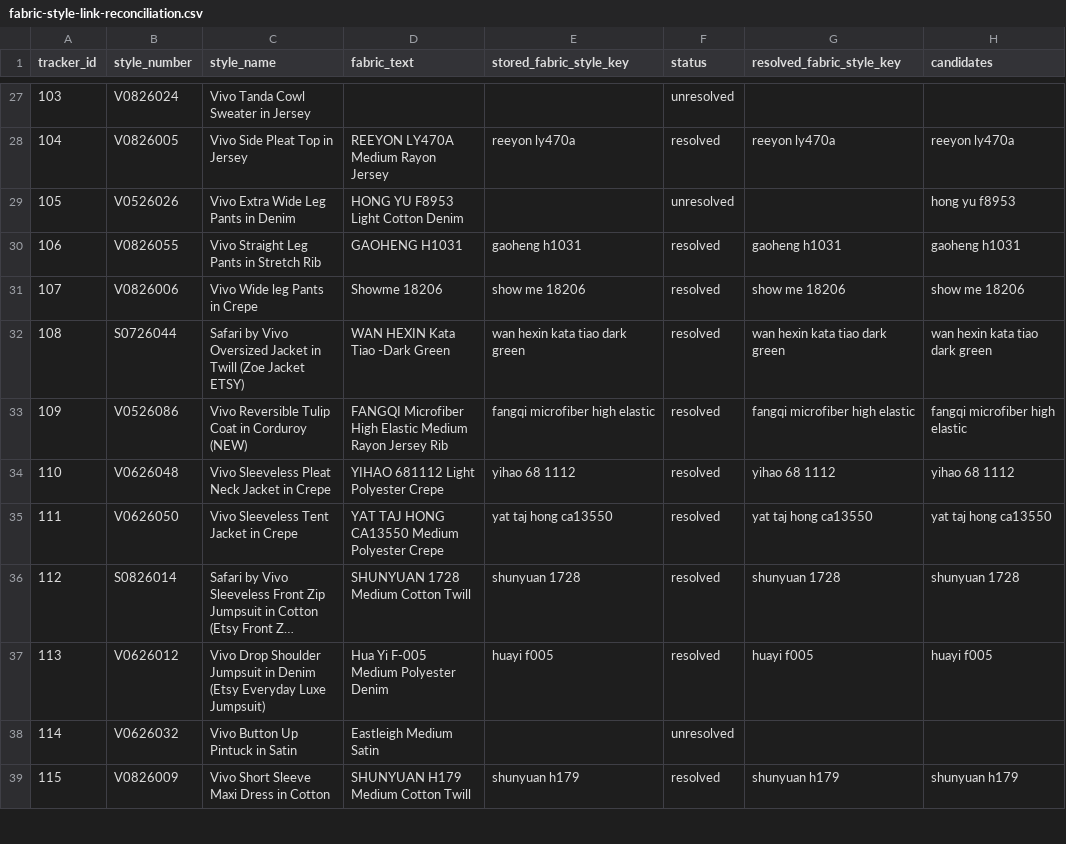
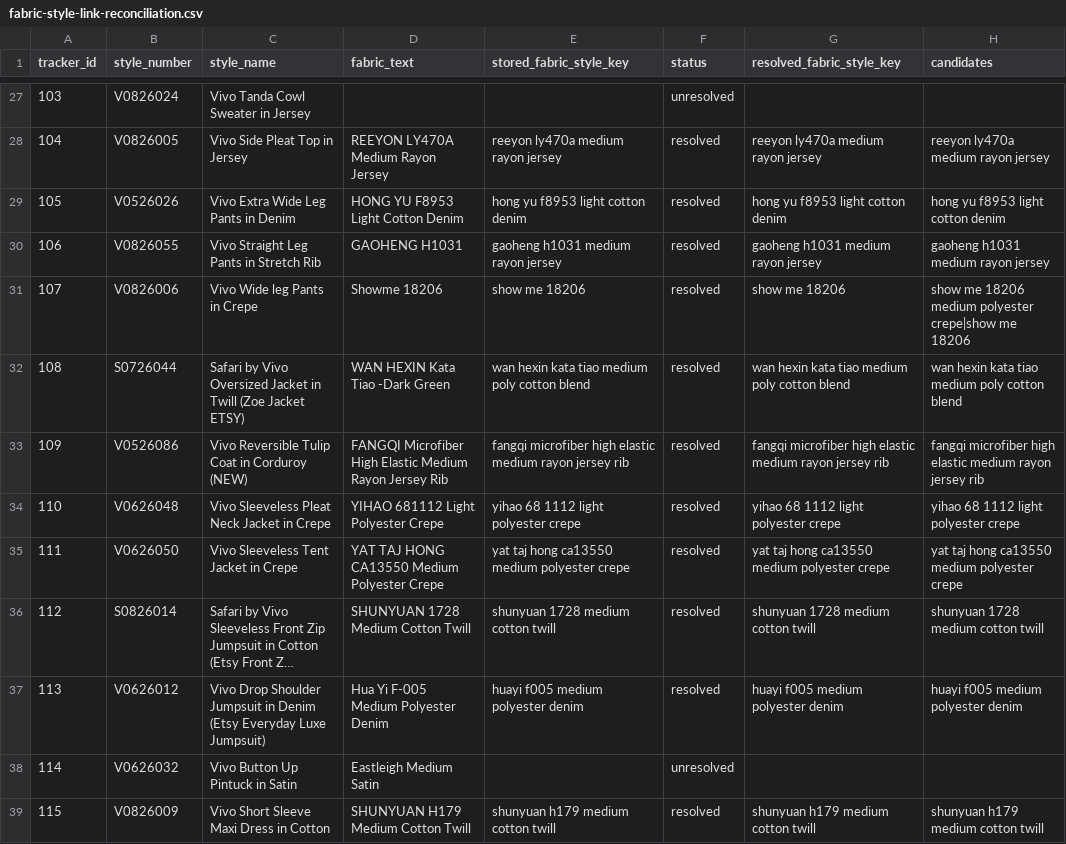
Before and after one commit to analytics-glitch/Vivo-Fashion-Dashboard-Replit, a CSV file: artifacts/vivo-product-workspace/reports/fabric-style-link-reconciliation.csv, drawn as a sheet; only a part is shown, gaps mark what is left out; long unchanged cells end in …; the diff covers the shown part only; the diff names each change by its address in the sheet, - before the commit and + after, or states it on an @@ line.

```diff
--- a/artifacts/vivo-product-workspace/reports/fabric-style-link-reconciliation.csv
+++ b/artifacts/vivo-product-workspace/reports/fabric-style-link-reconciliation.csv
-E28 (stored_fabric_style_key): reeyon ly470a
+E28 (stored_fabric_style_key): reeyon ly470a medium rayon jersey
-G28 (resolved_fabric_style_key): reeyon ly470a
+G28 (resolved_fabric_style_key): reeyon ly470a medium rayon jersey
-H28 (candidates): reeyon ly470a
+H28 (candidates): reeyon ly470a medium rayon jersey
-E29 (stored_fabric_style_key): (empty)
+E29 (stored_fabric_style_key): hong yu f8953 light cotton denim
-F29 (status): unresolved
+F29 (status): resolved
-G29 (resolved_fabric_style_key): (empty)
+G29 (resolved_fabric_style_key): hong yu f8953 light cotton denim
-H29 (candidates): hong yu f8953
+H29 (candidates): hong yu f8953 light cotton denim
-E30 (stored_fabric_style_key): gaoheng h1031
+E30 (stored_fabric_style_key): gaoheng h1031 medium rayon jersey
-G30 (resolved_fabric_style_key): gaoheng h1031
+G30 (resolved_fabric_style_key): gaoheng h1031 medium rayon jersey
-H30 (candidates): gaoheng h1031
+H30 (candidates): gaoheng h1031 medium rayon jersey
-H31 (candidates): show me 18206
+H31 (candidates): show me 18206 medium polyester crepe|show me 18206
-E32 (stored_fabric_style_key): wan hexin kata tiao dark green
+E32 (stored_fabric_style_key): wan hexin kata tiao medium poly cotton blend
-G32 (resolved_fabric_style_key): wan hexin kata tiao dark green
+G32 (resolved_fabric_style_key): wan hexin kata tiao medium poly cotton blend
-H32 (candidates): wan hexin kata tiao dark green
+H32 (candidates): wan hexin kata tiao medium poly cotton blend
-E33 (stored_fabric_style_key): fangqi microfiber high elastic
+E33 (stored_fabric_style_key): fangqi microfiber high elastic medium rayon jersey rib
-G33 (resolved_fabric_style_key): fangqi microfiber high elastic
+G33 (resolved_fabric_style_key): fangqi microfiber high elastic medium rayon jersey rib
-H33 (candidates): fangqi microfiber high elastic
+H33 (candidates): fangqi microfiber high elastic medium rayon jersey rib
-E34 (stored_fabric_style_key): yihao 68 1112
+E34 (stored_fabric_style_key): yihao 68 1112 light polyester crepe
-G34 (resolved_fabric_style_key): yihao 68 1112
+G34 (resolved_fabric_style_key): yihao 68 1112 light polyester crepe
-H34 (candidates): yihao 68 1112
+H34 (candidates): yihao 68 1112 light polyester crepe
-E35 (stored_fabric_style_key): yat taj hong ca13550
+E35 (stored_fabric_style_key): yat taj hong ca13550 medium polyester crepe
-G35 (resolved_fabric_style_key): yat taj hong ca13550
+G35 (resolved_fabric_style_key): yat taj hong ca13550 medium polyester crepe
-H35 (candidates): yat taj hong ca13550
+H35 (candidates): yat taj hong ca13550 medium polyester crepe
-E36 (stored_fabric_style_key): shunyuan 1728
+E36 (stored_fabric_style_key): shunyuan 1728 medium cotton twill
-G36 (resolved_fabric_style_key): shunyuan 1728
+G36 (resolved_fabric_style_key): shunyuan 1728 medium cotton twill
-H36 (candidates): shunyuan 1728
+H36 (candidates): shunyuan 1728 medium cotton twill
-E37 (stored_fabric_style_key): huayi f005
+E37 (stored_fabric_style_key): huayi f005 medium polyester denim
-G37 (resolved_fabric_style_key): huayi f005
+G37 (resolved_fabric_style_key): huayi f005 medium polyester denim
-H37 (candidates): huayi f005
+H37 (candidates): huayi f005 medium polyester denim
-E39 (stored_fabric_style_key): shunyuan h179
+E39 (stored_fabric_style_key): shunyuan h179 medium cotton twill
-G39 (resolved_fabric_style_key): shunyuan h179
+G39 (resolved_fabric_style_key): shunyuan h179 medium cotton twill
-H39 (candidates): shunyuan h179
+H39 (candidates): shunyuan h179 medium cotton twill
```
Also changed, not shown: 151 edited cells elsewhere in this file, 8 other files.
